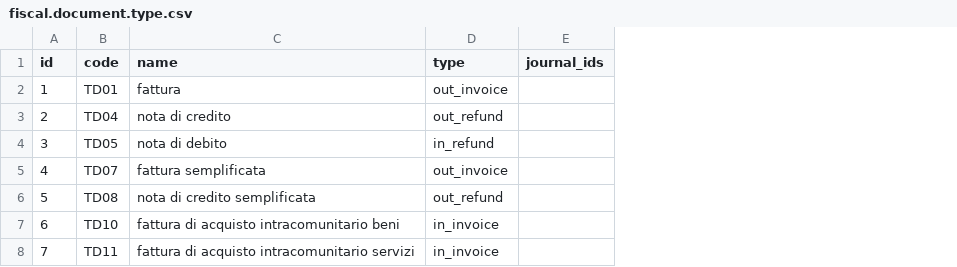
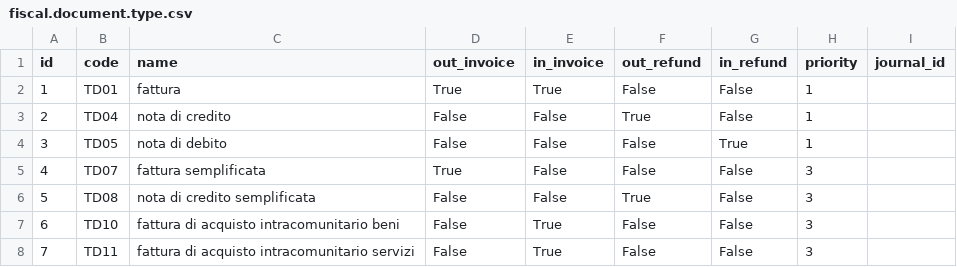
Before and after one commit to masimassimo/l10n-italy-split-fix, a CSV file: l10n_it_fiscal_document_type/data/fiscal.document.type.csv, drawn as a sheet; removed rows and columns are numbered as before the commit, all else as after; the diff names each change by its address in the sheet, - before the commit and + after, or states it on an @@ line.

Commit message:
[IMP] Manage types for fiscal document

```diff
--- a/l10n_it_fiscal_document_type/data/fiscal.document.type.csv
+++ b/l10n_it_fiscal_document_type/data/fiscal.document.type.csv
-column D (type), rows 2-8: out_invoice | out_refund | in_refund | out_invoice | out_refund | in_invoice | in_invoice
-column E (journal_ids), empty
+column D (out_invoice), rows 2-8: True | False | False | True | False | False | False
+column E (in_invoice), rows 2-8: True | False | False | False | False | True | True
+column F (out_refund), rows 2-8: False | True | False | False | True | False | False
+column G (in_refund), rows 2-8: False | False | True | False | False | False | False
+column H (priority), rows 2-8: 1 | 1 | 1 | 3 | 3 | 3 | 3
+column I (journal_id), empty
```
Also changed, not shown: 3 other files.
